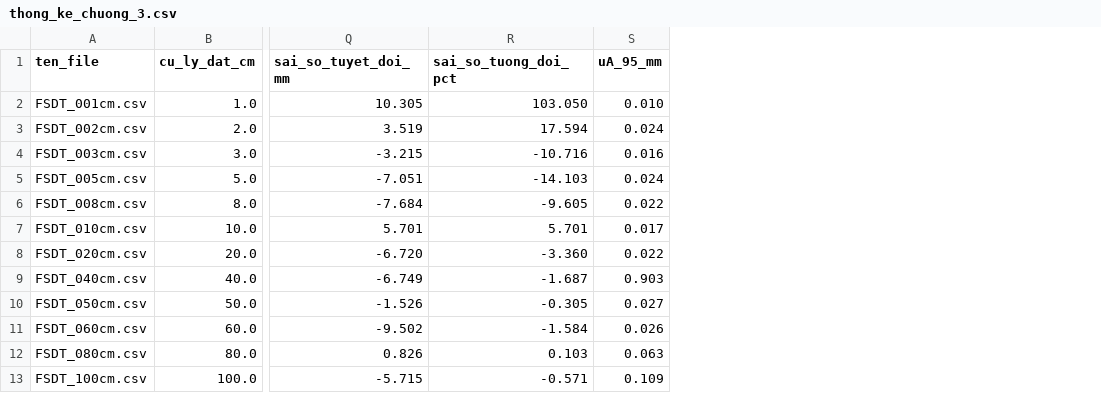
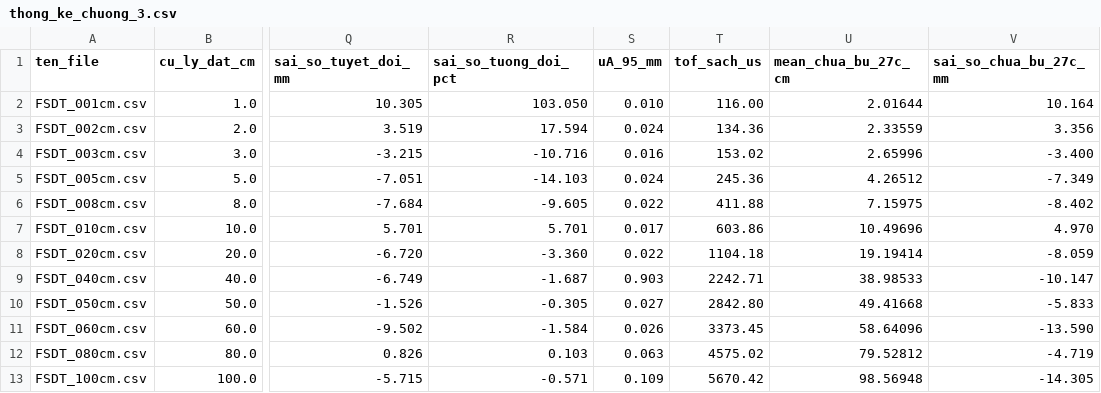
Before and after one commit to Sune27/RCWL1601, a CSV file: du_lieu_tong_hop/chuong_3/thong_ke_chuong_3.csv, drawn as a sheet; only a part is shown, gaps mark what is left out; the diff names each change by its address in the sheet, - before the commit and + after, or states it on an @@ line.

```diff
--- a/du_lieu_tong_hop/chuong_3/thong_ke_chuong_3.csv
+++ b/du_lieu_tong_hop/chuong_3/thong_ke_chuong_3.csv
+column T (tof_sach_us), rows 2-13: 116.00 | 134.36 | 153.02 | 245.36 | 411.88 | 603.86 | 1104.18 | 2242.71 | 2842.80 | 3373.45 | 4575.02 | 5670.42
+column U (mean_chua_bu_27c_cm), rows 2-13: 2.01644 | 2.33559 | 2.65996 | 4.26512 | 7.15975 | 10.49696 | 19.19414 | 38.98533 | 49.41668 | 58.64096 | 79.52812 | 98.56948
+column V (sai_so_chua_bu_27c_mm), rows 2-13: 10.164 | 3.356 | -3.400 | -7.349 | -8.402 | 4.970 | -8.059 | -10.147 | -5.833 | -13.590 | -4.719 | -14.305
```
Also changed, not shown: 6 other files.
